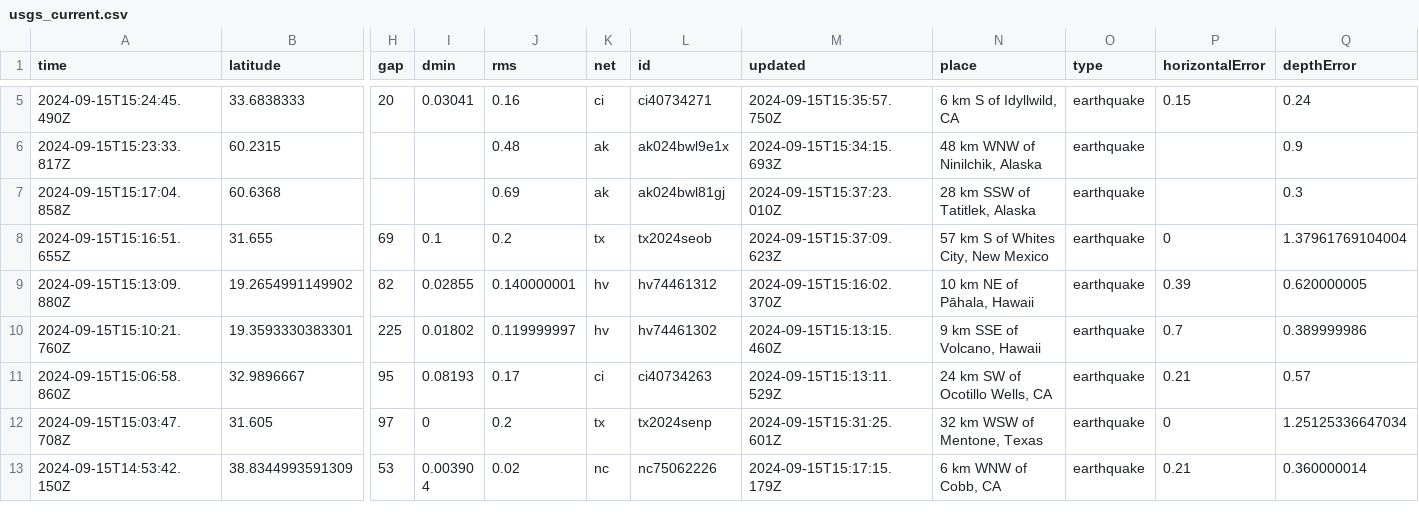
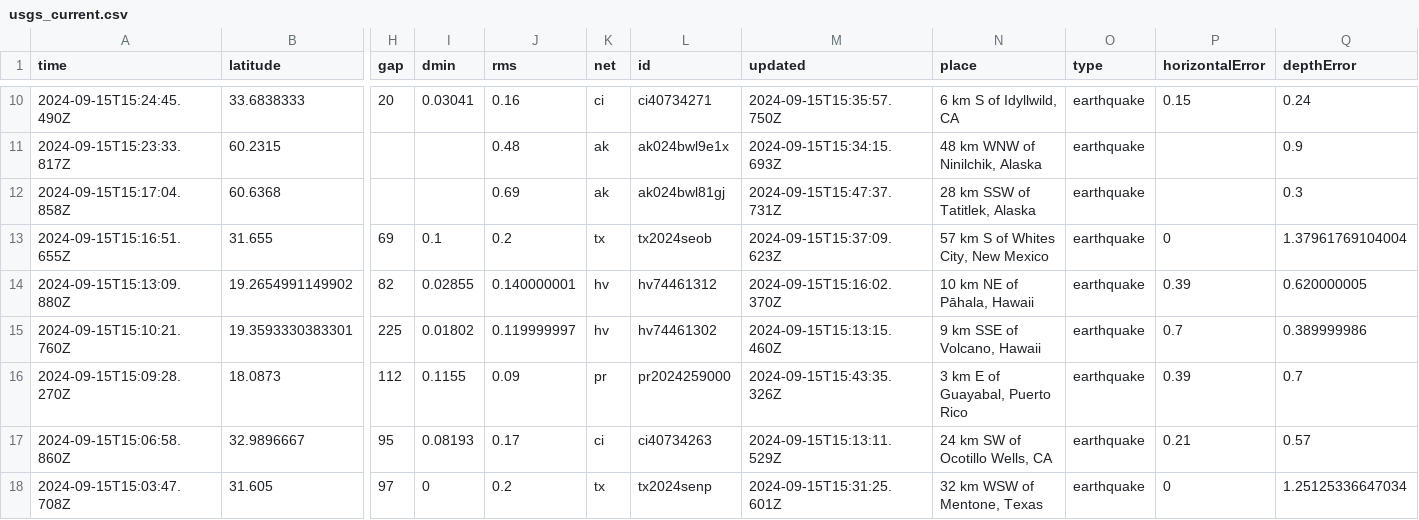
Before and after one commit to HowardTan-repo/demo-github-actions, a CSV file: usgs_current.csv, drawn as a sheet; only a part is shown, gaps mark what is left out; the shorter side is filled out with more unchanged rows; addresses are those after the commit; rows hold the shown columns only; the diff covers the shown part only; the diff names each change by its address in the sheet, - before the commit and + after, or states it on an @@ line.

```diff
--- a/usgs_current.csv
+++ b/usgs_current.csv
-M12 (updated): 2024-09-15T15:37:23.010Z
+M12 (updated): 2024-09-15T15:47:37.731Z
+row 16: 2024-09-15T15:09:28.270Z | 18.0873 | 112 | 0.1155 | 0.09 | pr | pr2024259000 | 2024-09-15T15:43:35.326Z | 3 km E of Guayabal, Puerto Rico | earthquake | 0.39 | 0.7
```
Also changed, not shown: 6 added rows, 2 removed rows and 2 edited cells elsewhere in this file, 1 other file.
